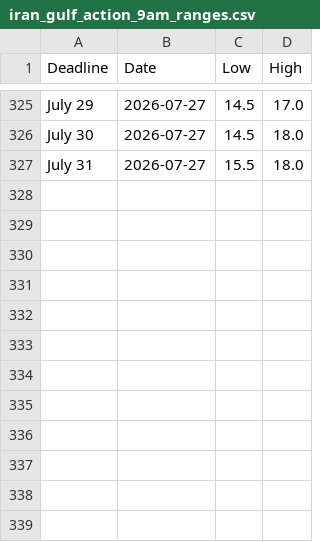
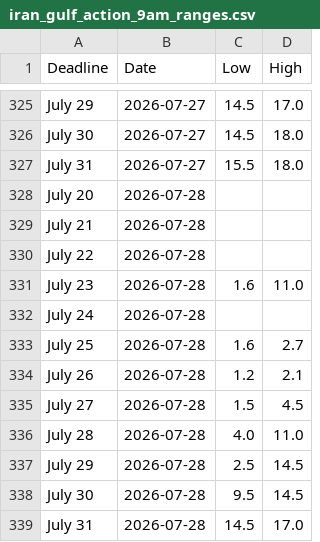
Before and after one commit to Caleblucas1/polymarket-wti-snapshot, a CSV file: iran_gulf_action_9am_ranges.csv, drawn as a sheet; only a part is shown, gaps mark what is left out.

Commit message:
Update daily market snapshots

```diff
--- a/iran_gulf_action_9am_ranges.csv
+++ b/iran_gulf_action_9am_ranges.csv
@@ -327 +327,13 @@ July 30,2026-07-27,14.5,18.0
 July 31,2026-07-27,15.5,18.0
+July 20,2026-07-28,,
+July 21,2026-07-28,,
+July 22,2026-07-28,,
+July 23,2026-07-28,1.6,11.0
+July 24,2026-07-28,,
+July 25,2026-07-28,1.6,2.7
+July 26,2026-07-28,1.2,2.1
+July 27,2026-07-28,1.5,4.5
+July 28,2026-07-28,4.0,11.0
+July 29,2026-07-28,2.5,14.5
+July 30,2026-07-28,9.5,14.5
+July 31,2026-07-28,14.5,17.0
```
